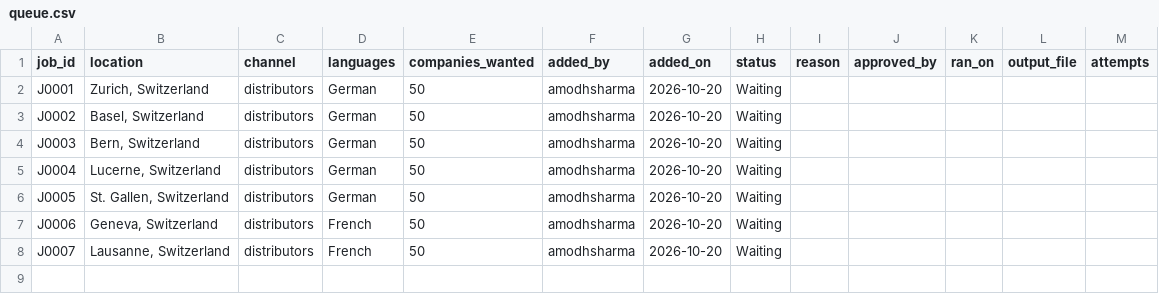
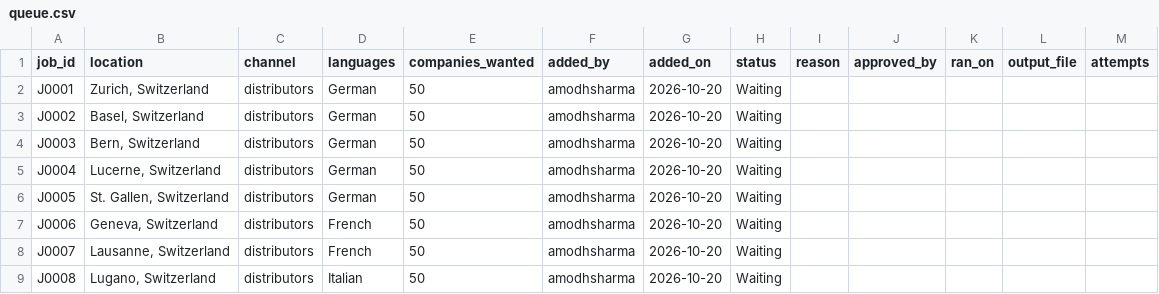
Before and after one commit to amodhsharma/diablo-outreach-v2, a CSV file: research/queue.csv, drawn as a sheet.

```diff
--- a/research/queue.csv
+++ b/research/queue.csv
@@ -8 +8,2 @@ J0006,"Geneva, Switzerland",distributors,French,50,amodhsharma,2026-10-20,Waitin
 J0007,"Lausanne, Switzerland",distributors,French,50,amodhsharma,2026-10-20,Waiting,,,,,
+J0008,"Lugano, Switzerland",distributors,Italian,50,amodhsharma,2026-10-20,Waiting,,,,,
```
